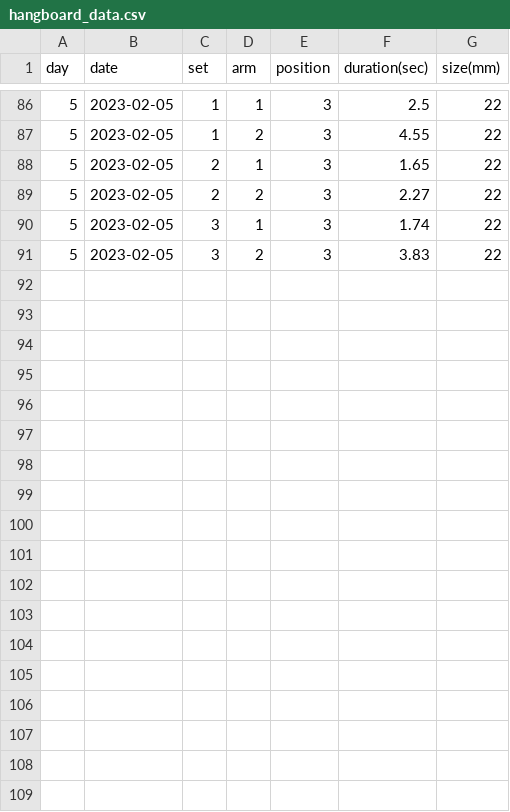
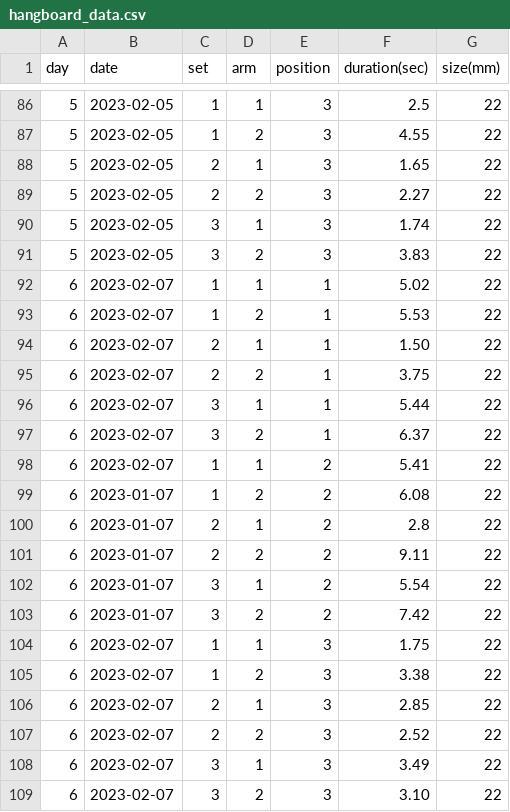
Before and after one commit to DanielBrechner/hangboard-tracker, a CSV file: hangboard_data.csv, drawn as a sheet; only a part is shown, gaps mark what is left out.

Commit message:
Update hangboard_data.csv

```diff
--- a/hangboard_data.csv
+++ b/hangboard_data.csv
@@ -91 +91,19 @@ day,date,set,arm,position,duration(sec),size(mm)
 5,2023-02-05,3,2,3,3.83,22
+6,2023-02-07,1,1,1,5.02,22
+6,2023-02-07,1,2,1,5.53,22
+6,2023-02-07,2,1,1,1.50,22
+6,2023-02-07,2,2,1,3.75,22
+6,2023-02-07,3,1,1,5.44,22
+6,2023-02-07,3,2,1,6.37,22
+6,2023-02-07,1,1,2,5.41,22
+6,2023-01-07,1,2,2,6.08,22
+6,2023-01-07,2,1,2,2.8,22
+6,2023-01-07,2,2,2,9.11,22
+6,2023-01-07,3,1,2,5.54,22
+6,2023-01-07,3,2,2,7.42,22
+6,2023-02-07,1,1,3,1.75,22
+6,2023-02-07,1,2,3,3.38,22
+6,2023-02-07,2,1,3,2.85,22
+6,2023-02-07,2,2,3,2.52,22
+6,2023-02-07,3,1,3,3.49,22
+6,2023-02-07,3,2,3,3.10,22
```
